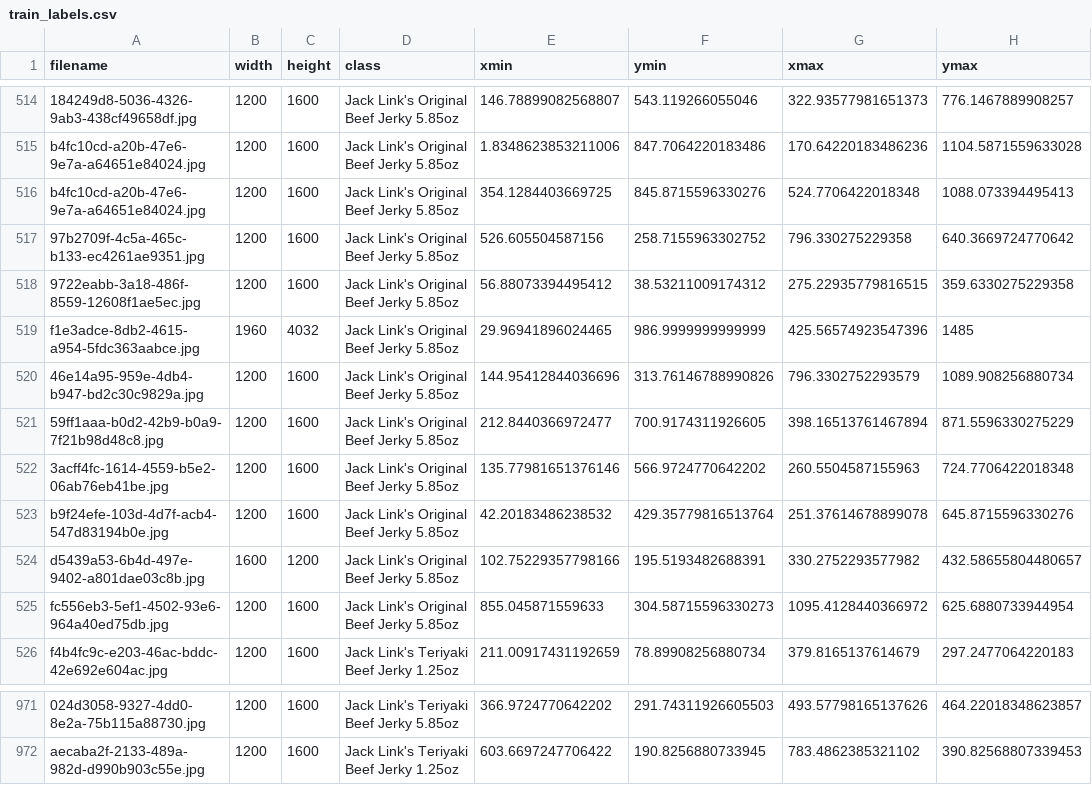
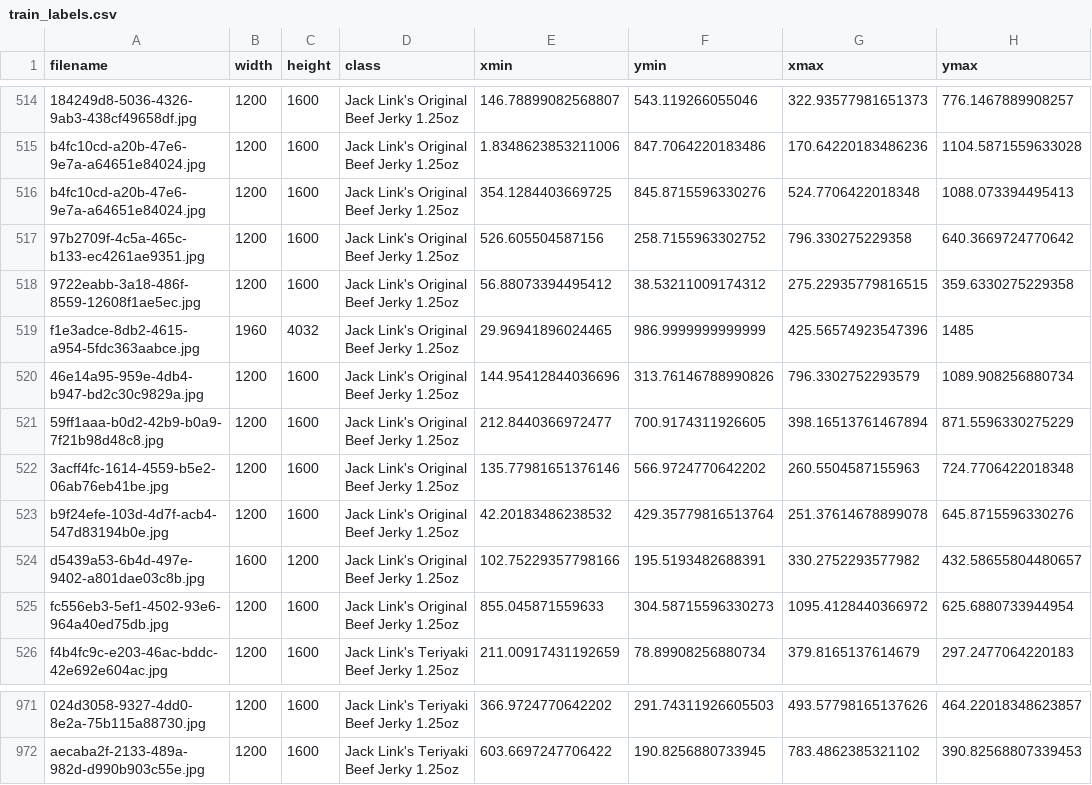
Before and after one commit to manspuri/object_detection_demo, a CSV file: data/annotations/train_labels.csv, drawn as a sheet; only a part is shown, gaps mark what is left out; the diff covers the shown part only; the diff names each change by its address in the sheet, - before the commit and + after, or states it on an @@ line.

```diff
--- a/data/annotations/train_labels.csv
+++ b/data/annotations/train_labels.csv
-D514:D525 (class): Jack Link's Original Beef Jerky 5.85oz
+D514:D525 (class): Jack Link's Original Beef Jerky 1.25oz
-D971 (class): Jack Link's Teriyaki Beef Jerky 5.85oz
+D971 (class): Jack Link's Teriyaki Beef Jerky 1.25oz
```
Also changed, not shown: 54 edited cells elsewhere in this file.
